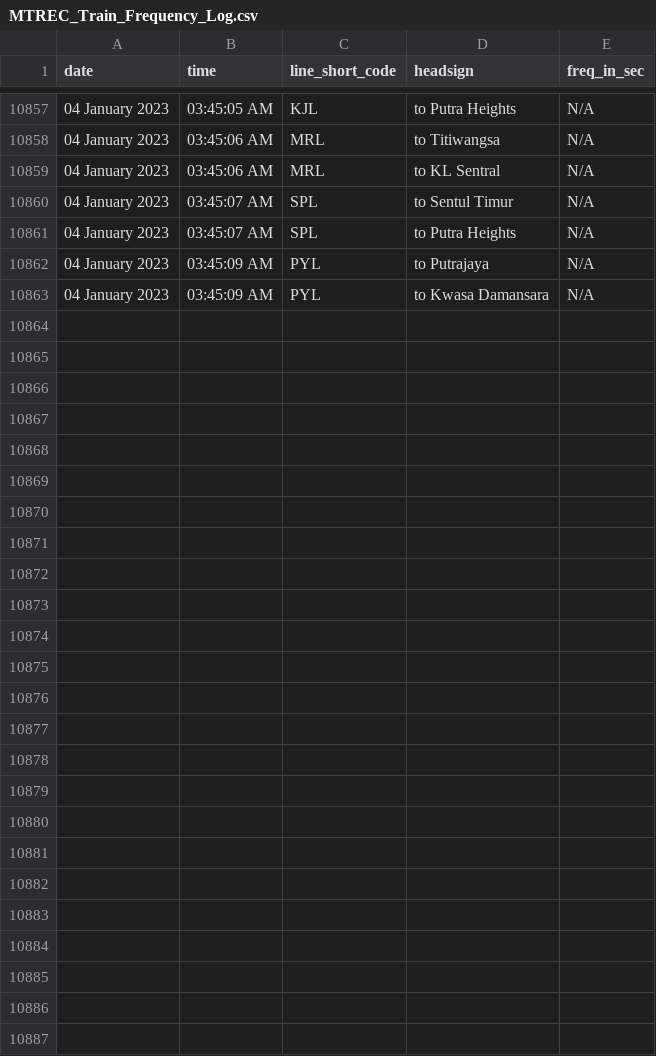
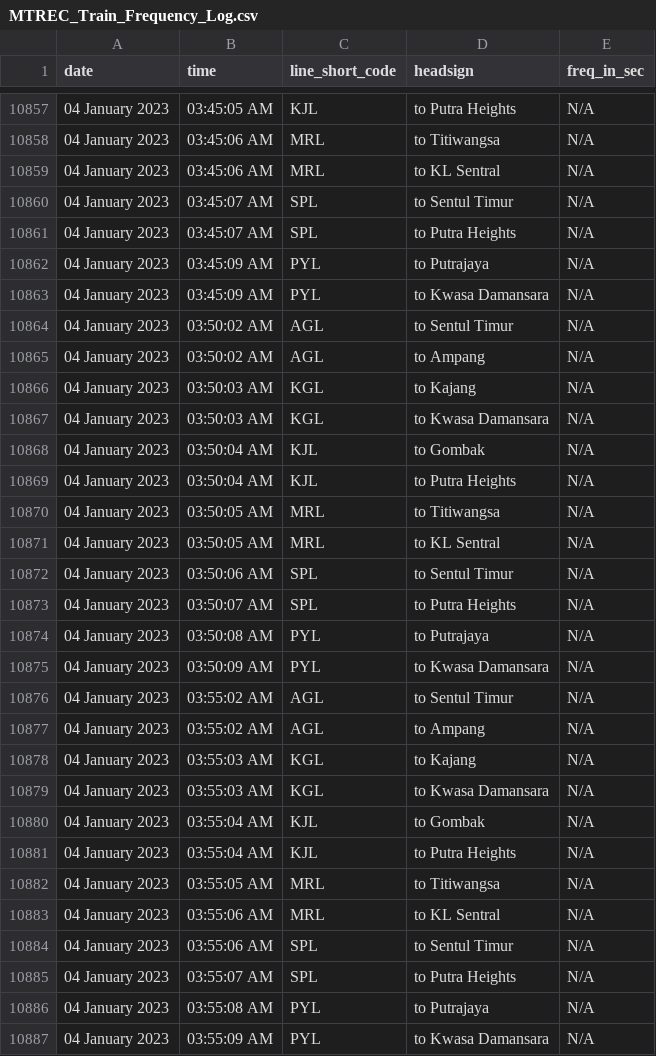
Before and after one commit to malaysiatrec/RapidRail-Train-Freq-History, a CSV file: MTREC Train Frequency Log/MTREC_Train_Frequency_Log.csv, drawn as a sheet; only a part is shown, gaps mark what is left out; the diff names each change by its address in the sheet, - before the commit and + after, or states it on an @@ line.

Commit message:
Update new CSV and JSON of MTREC Train Frequency Log

```diff
--- a/MTREC Train Frequency Log/MTREC_Train_Frequency_Log.csv
+++ b/MTREC Train Frequency Log/MTREC_Train_Frequency_Log.csv
+row 10864: 04 January 2023 | 03:50:02 AM | AGL | to Sentul Timur | N/A
+row 10865: 04 January 2023 | 03:50:02 AM | AGL | to Ampang | N/A
+row 10866: 04 January 2023 | 03:50:03 AM | KGL | to Kajang | N/A
+row 10867: 04 January 2023 | 03:50:03 AM | KGL | to Kwasa Damansara | N/A
+row 10868: 04 January 2023 | 03:50:04 AM | KJL | to Gombak | N/A
+row 10869: 04 January 2023 | 03:50:04 AM | KJL | to Putra Heights | N/A
+row 10870: 04 January 2023 | 03:50:05 AM | MRL | to Titiwangsa | N/A
+row 10871: 04 January 2023 | 03:50:05 AM | MRL | to KL Sentral | N/A
+row 10872: 04 January 2023 | 03:50:06 AM | SPL | to Sentul Timur | N/A
+row 10873: 04 January 2023 | 03:50:07 AM | SPL | to Putra Heights | N/A
+row 10874: 04 January 2023 | 03:50:08 AM | PYL | to Putrajaya | N/A
+row 10875: 04 January 2023 | 03:50:09 AM | PYL | to Kwasa Damansara | N/A
+row 10876: 04 January 2023 | 03:55:02 AM | AGL | to Sentul Timur | N/A
+row 10877: 04 January 2023 | 03:55:02 AM | AGL | to Ampang | N/A
+row 10878: 04 January 2023 | 03:55:03 AM | KGL | to Kajang | N/A
+row 10879: 04 January 2023 | 03:55:03 AM | KGL | to Kwasa Damansara | N/A
+row 10880: 04 January 2023 | 03:55:04 AM | KJL | to Gombak | N/A
+row 10881: 04 January 2023 | 03:55:04 AM | KJL | to Putra Heights | N/A
+row 10882: 04 January 2023 | 03:55:05 AM | MRL | to Titiwangsa | N/A
+row 10883: 04 January 2023 | 03:55:06 AM | MRL | to KL Sentral | N/A
+row 10884: 04 January 2023 | 03:55:06 AM | SPL | to Sentul Timur | N/A
+row 10885: 04 January 2023 | 03:55:07 AM | SPL | to Putra Heights | N/A
+row 10886: 04 January 2023 | 03:55:08 AM | PYL | to Putrajaya | N/A
+row 10887: 04 January 2023 | 03:55:09 AM | PYL | to Kwasa Damansara | N/A
```
Also changed, not shown: 2 other files.
